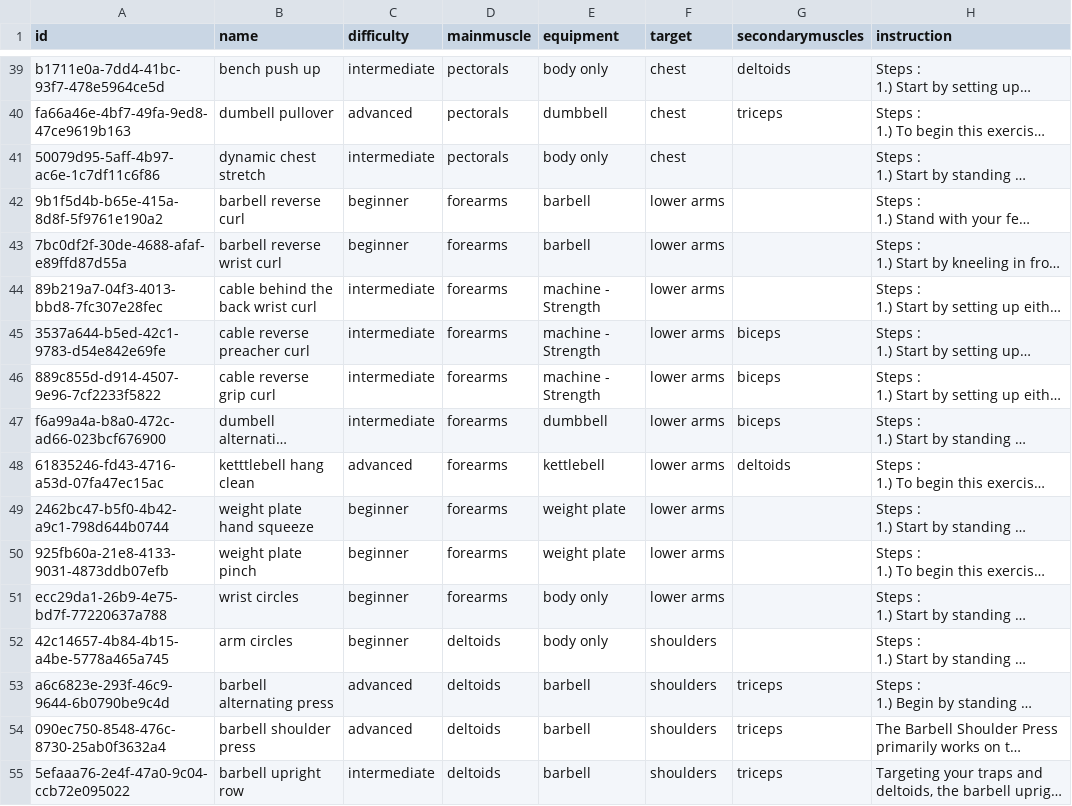
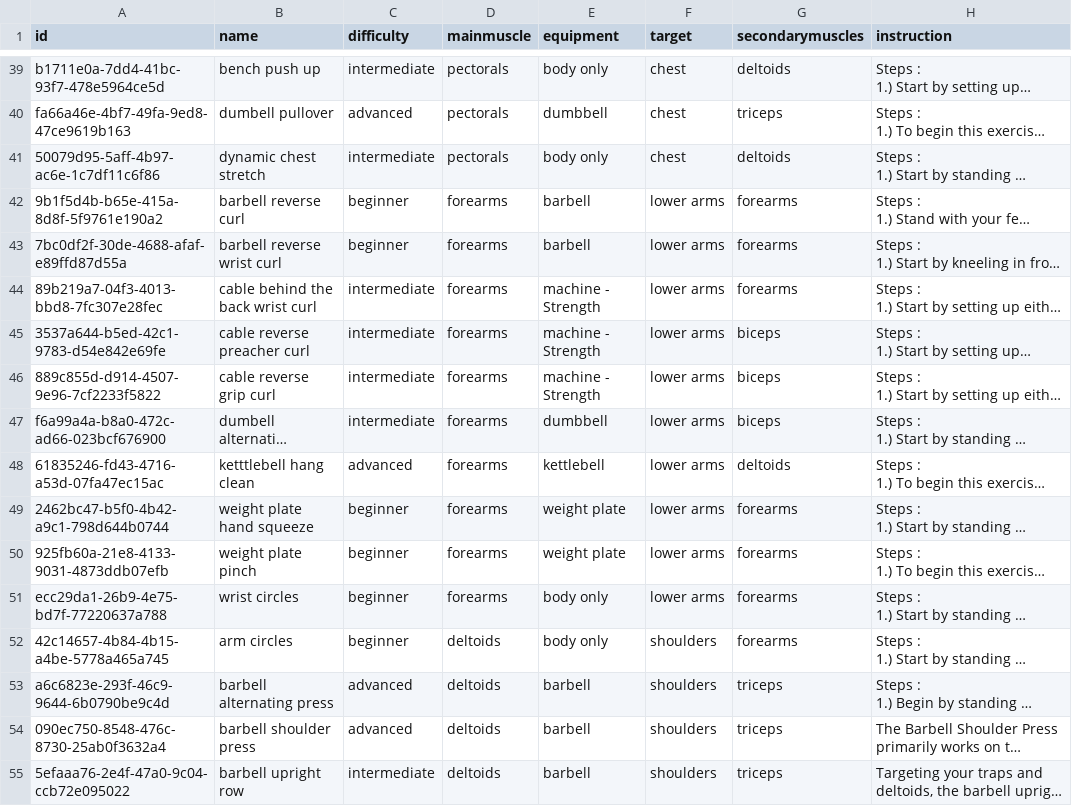
Before and after one commit to ByteBod-Squad/AdaptiveFitness, a CSV file: server/src/main/resources/data/AdaptiveFitness-Exercise.csv, drawn as a sheet; only a part is shown, gaps mark what is left out; long unchanged cells end in …; the diff covers the shown part only; the diff names each change by its address in the sheet, - before the commit and + after, or states it on an @@ line.

Commit message:
fix: updated csv file

```diff
--- a/server/src/main/resources/data/AdaptiveFitness-Exercise.csv
+++ b/server/src/main/resources/data/AdaptiveFitness-Exercise.csv
-G41 (secondarymuscles): (empty)
+G41 (secondarymuscles): deltoids
-G42:G44 (secondarymuscles): (empty)
+G42:G44 (secondarymuscles): forearms
-G49:G52 (secondarymuscles): (empty)
+G49:G52 (secondarymuscles): forearms
```
Also changed, not shown: 36 edited cells elsewhere in this file.
